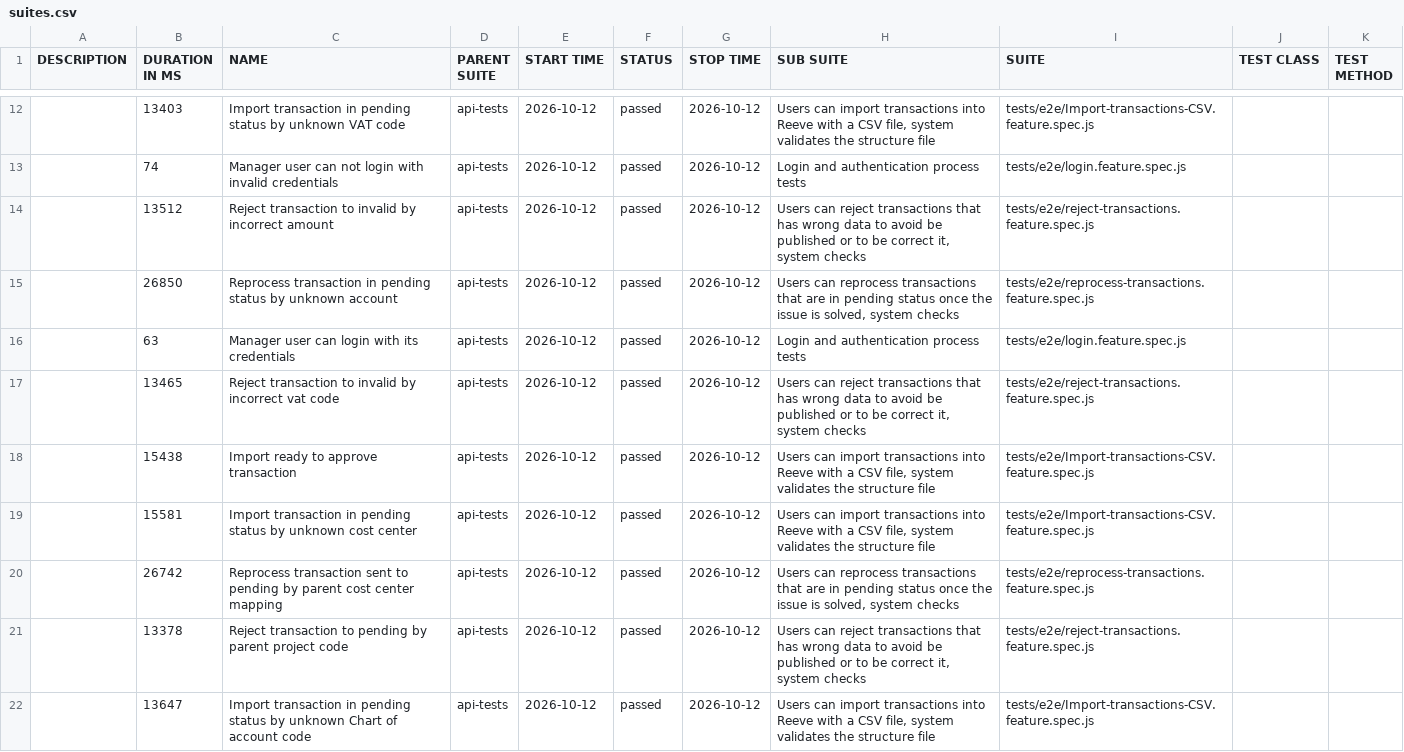
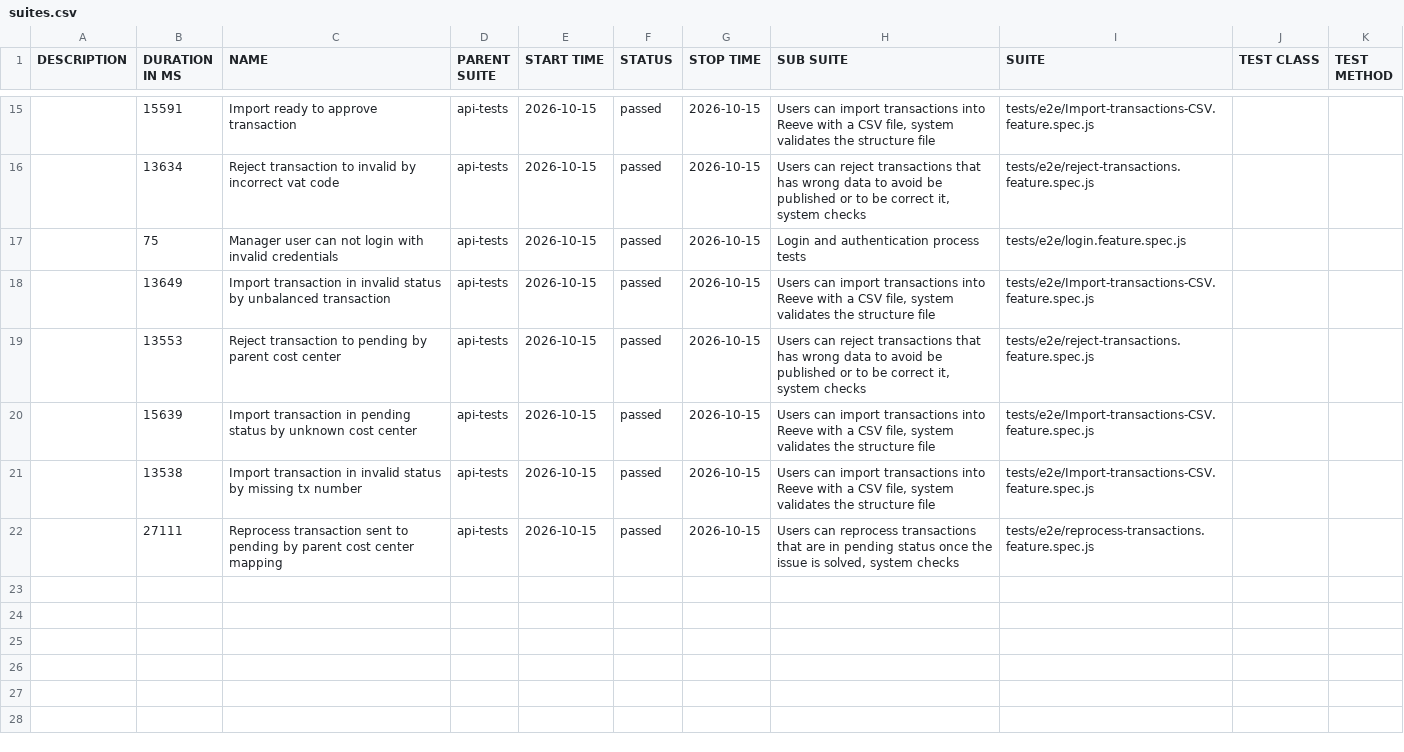
Before and after one commit to cardano-foundation/cf-reeve-application, a CSV file: allure-report/data/suites.csv, drawn as a sheet; only a part is shown, gaps mark what is left out; the diff covers the shown part only.

```diff
--- a/allure-report/data/suites.csv
+++ b/allure-report/data/suites.csv
@@ -12,11 +15,8 @@
-"","13403","Import transaction in pending status by unknown VAT code","api-tests","2026-10-12","passed","2026-10-12","Users can import transactions into Reeve with a CSV file, system validates the structure file","tests/e2e/Import-transactions-CSV.feature.spec.js","",""
-"","74","Manager user can not login with invalid credentials","api-tests","2026-10-12","passed","2026-10-12","Login and authentication process tests","tests/e2e/login.feature.spec.js","",""
-"","13512","Reject transaction to invalid by incorrect amount","api-tests","2026-10-12","passed","2026-10-12","Users can reject transactions that has wrong data to avoid be published or to be correct it, system checks","tests/e2e/reject-transactions.feature.spec.js","",""
-"","26850","Reprocess transaction in pending status by unknown account","api-tests","2026-10-12","passed","2026-10-12","Users can reprocess transactions that are in pending status once the issue is solved, system checks","tests/e2e/reprocess-transactions.feature.spec.js","",""
-"","63","Manager user can login with its credentials","api-tests","2026-10-12","passed","2026-10-12","Login and authentication process tests","tests/e2e/login.feature.spec.js","",""
-"","13465","Reject transaction to invalid by incorrect vat code","api-tests","2026-10-12","passed","2026-10-12","Users can reject transactions that has wrong data to avoid be published or to be correct it, system checks","tests/e2e/reject-transactions.feature.spec.js","",""
-"","15438","Import ready to approve transaction","api-tests","2026-10-12","passed","2026-10-12","Users can import transactions into Reeve with a CSV file, system validates the structure file","tests/e2e/Import-transactions-CSV.feature.spec.js","",""
-"","15581","Import transaction in pending status by unknown cost center","api-tests","2026-10-12","passed","2026-10-12","Users can import transactions into Reeve with a CSV file, system validates the structure file","tests/e2e/Import-transactions-CSV.feature.spec.js","",""
-"","26742","Reprocess transaction sent to pending by parent cost center mapping","api-tests","2026-10-12","passed","2026-10-12","Users can reprocess transactions that are in pending status once the issue is solved, system checks","tests/e2e/reprocess-transactions.feature.spec.js","",""
-"","13378","Reject transaction to pending by parent project code","api-tests","2026-10-12","passed","2026-10-12","Users can reject transactions that has wrong data to avoid be published or to be correct it, system checks","tests/e2e/reject-transactions.feature.spec.js","",""
-"","13647","Import transaction in pending status by unknown Chart of account code","api-tests","2026-10-12","passed","2026-10-12","Users can import transactions into Reeve with a CSV file, system validates the structure file","tests/e2e/Import-transactions-CSV.feature.spec.js","",""
+"","15591","Import ready to approve transaction","api-tests","2026-10-15","passed","2026-10-15","Users can import transactions into Reeve with a CSV file, system validates the structure file","tests/e2e/Import-transactions-CSV.feature.spec.js","",""
+"","13634","Reject transaction to invalid by incorrect vat code","api-tests","2026-10-15","passed","2026-10-15","Users can reject transactions that has wrong data to avoid be published or to be correct it, system checks","tests/e2e/reject-transactions.feature.spec.js","",""
+"","75","Manager user can not login with invalid credentials","api-tests","2026-10-15","passed","2026-10-15","Login and authentication process tests","tests/e2e/login.feature.spec.js","",""
+"","13649","Import transaction in invalid status by unbalanced transaction","api-tests","2026-10-15","passed","2026-10-15","Users can import transactions into Reeve with a CSV file, system validates the structure file","tests/e2e/Import-transactions-CSV.feature.spec.js","",""
+"","13553","Reject transaction to pending by parent cost center","api-tests","2026-10-15","passed","2026-10-15","Users can reject transactions that has wrong data to avoid be published or to be correct it, system checks","tests/e2e/reject-transactions.feature.spec.js","",""
+"","15639","Import transaction in pending status by unknown cost center","api-tests","2026-10-15","passed","2026-10-15","Users can import transactions into Reeve with a CSV file, system validates the structure file","tests/e2e/Import-transactions-CSV.feature.spec.js","",""
+"","13538","Import transaction in invalid status by missing tx number","api-tests","2026-10-15","passed","2026-10-15","Users can import transactions into Reeve with a CSV file, system validates the structure file","tests/e2e/Import-transactions-CSV.feature.spec.js","",""
+"","27111","Reprocess transaction sent to pending by parent cost center mapping","api-tests","2026-10-15","passed","2026-10-15","Users can reprocess transactions that are in pending status once the issue is solved, system checks","tests/e2e/reprocess-transactions.feature.spec.js","",""
```
Also changed, not shown: 4 added rows, 1 removed row and 37 edited cells elsewhere in this file, 58 other files.
